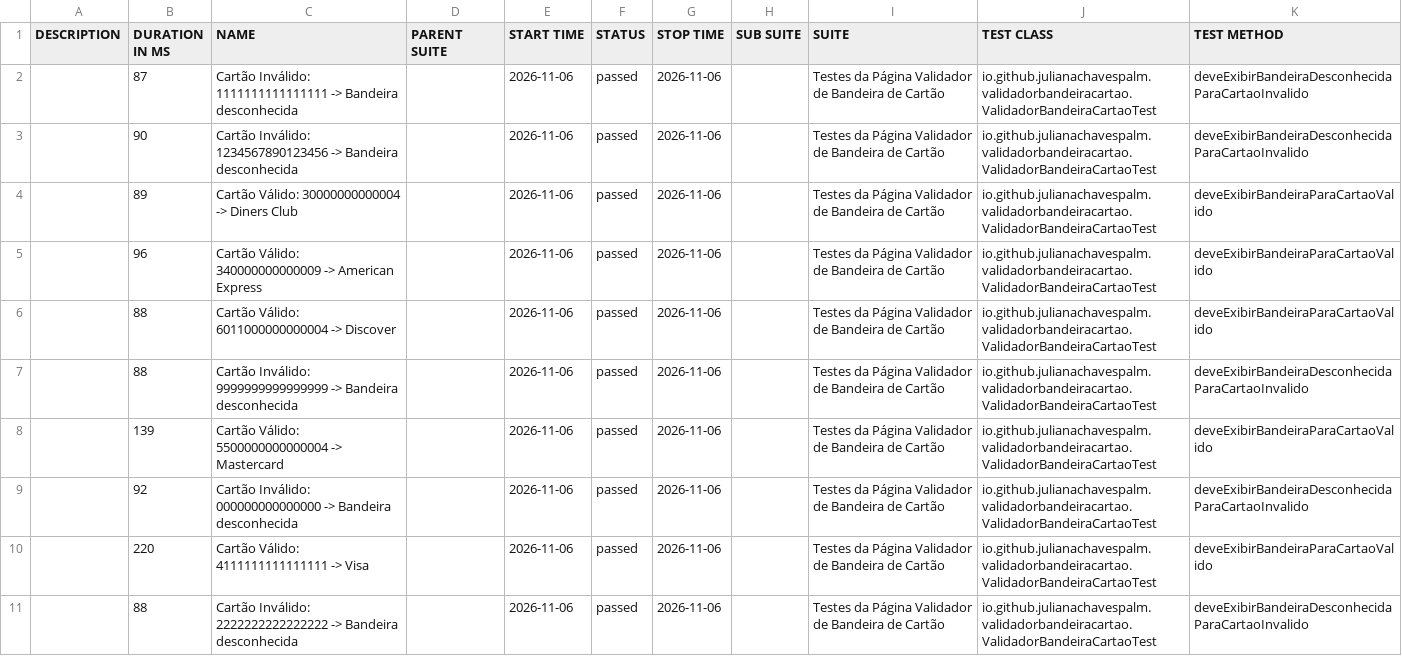
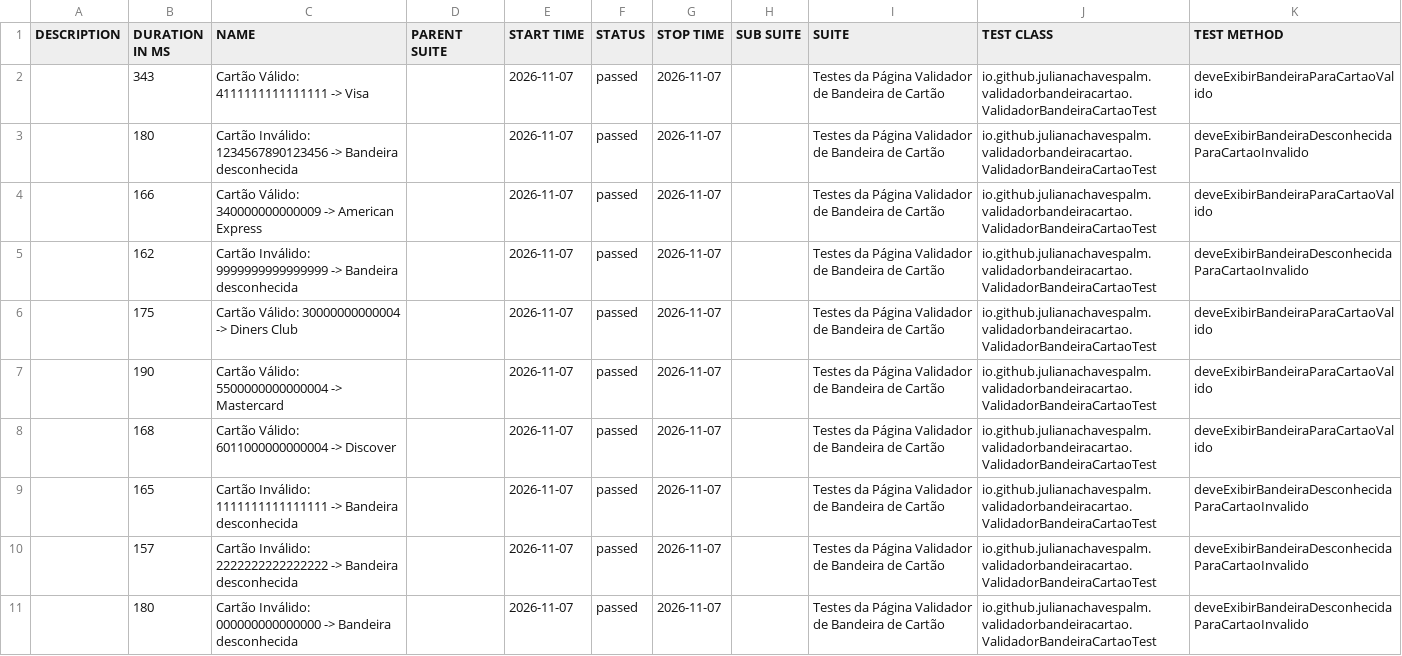
Before and after one commit to julianachavespalm/validadorbandeiracartao, a CSV file: data/suites.csv, drawn as a sheet.

```diff
--- a/data/suites.csv
+++ b/data/suites.csv
@@ -1,11 +1,11 @@
 "DESCRIPTION","DURATION IN MS","NAME","PARENT SUITE","START TIME","STATUS","STOP TIME","SUB SUITE","SUITE","TEST CLASS","TEST METHOD"
-"","87","Cartão Inválido: 1111111111111111 -> Bandeira desconhecida","","2026-11-06","passed","2026-11-06","","Testes da Página Validador de Bandeira de Cartão","io.github.julianachavespalm.validadorbandeiracartao.ValidadorBandeiraCartaoTest","deveExibirBandeiraDesconhecidaParaCartaoInvalido"
-"","90","Cartão Inválido: 1234567890123456 -> Bandeira desconhecida","","2026-11-06","passed","2026-11-06","","Testes da Página Validador de Bandeira de Cartão","io.github.julianachavespalm.validadorbandeiracartao.ValidadorBandeiraCartaoTest","deveExibirBandeiraDesconhecidaParaCartaoInvalido"
-"","89","Cartão Válido: 30000000000004 -> Diners Club","","2026-11-06","passed","2026-11-06","","Testes da Página Validador de Bandeira de Cartão","io.github.julianachavespalm.validadorbandeiracartao.ValidadorBandeiraCartaoTest","deveExibirBandeiraParaCartaoValido"
-"","96","Cartão Válido: 340000000000009 -> American Express","","2026-11-06","passed","2026-11-06","","Testes da Página Validador de Bandeira de Cartão","io.github.julianachavespalm.validadorbandeiracartao.ValidadorBandeiraCartaoTest","deveExibirBandeiraParaCartaoValido"
-"","88","Cartão Válido: 6011000000000004 -> Discover","","2026-11-06","passed","2026-11-06","","Testes da Página Validador de Bandeira de Cartão","io.github.julianachavespalm.validadorbandeiracartao.ValidadorBandeiraCartaoTest","deveExibirBandeiraParaCartaoValido"
-"","88","Cartão Inválido: 9999999999999999 -> Bandeira desconhecida","","2026-11-06","passed","2026-11-06","","Testes da Página Validador de Bandeira de Cartão","io.github.julianachavespalm.validadorbandeiracartao.ValidadorBandeiraCartaoTest","deveExibirBandeiraDesconhecidaParaCartaoInvalido"
-"","139","Cartão Válido: 5500000000000004 -> Mastercard","","2026-11-06","passed","2026-11-06","","Testes da Página Validador de Bandeira de Cartão","io.github.julianachavespalm.validadorbandeiracartao.ValidadorBandeiraCartaoTest","deveExibirBandeiraParaCartaoValido"
-"","92","Cartão Inválido: 000000000000000 -> Bandeira desconhecida","","2026-11-06","passed","2026-11-06","","Testes da Página Validador de Bandeira de Cartão","io.github.julianachavespalm.validadorbandeiracartao.ValidadorBandeiraCartaoTest","deveExibirBandeiraDesconhecidaParaCartaoInvalido"
-"","220","Cartão Válido: 4111111111111111 -> Visa","","2026-11-06","passed","2026-11-06","","Testes da Página Validador de Bandeira de Cartão","io.github.julianachavespalm.validadorbandeiracartao.ValidadorBandeiraCartaoTest","deveExibirBandeiraParaCartaoValido"
-"","88","Cartão Inválido: 2222222222222222 -> Bandeira desconhecida","","2026-11-06","passed","2026-11-06","","Testes da Página Validador de Bandeira de Cartão","io.github.julianachavespalm.validadorbandeiracartao.ValidadorBandeiraCartaoTest","deveExibirBandeiraDesconhecidaParaCartaoInvalido"
+"","343","Cartão Válido: 4111111111111111 -> Visa","","2026-11-07","passed","2026-11-07","","Testes da Página Validador de Bandeira de Cartão","io.github.julianachavespalm.validadorbandeiracartao.ValidadorBandeiraCartaoTest","deveExibirBandeiraParaCartaoValido"
+"","180","Cartão Inválido: 1234567890123456 -> Bandeira desconhecida","","2026-11-07","passed","2026-11-07","","Testes da Página Validador de Bandeira de Cartão","io.github.julianachavespalm.validadorbandeiracartao.ValidadorBandeiraCartaoTest","deveExibirBandeiraDesconhecidaParaCartaoInvalido"
+"","166","Cartão Válido: 340000000000009 -> American Express","","2026-11-07","passed","2026-11-07","","Testes da Página Validador de Bandeira de Cartão","io.github.julianachavespalm.validadorbandeiracartao.ValidadorBandeiraCartaoTest","deveExibirBandeiraParaCartaoValido"
+"","162","Cartão Inválido: 9999999999999999 -> Bandeira desconhecida","","2026-11-07","passed","2026-11-07","","Testes da Página Validador de Bandeira de Cartão","io.github.julianachavespalm.validadorbandeiracartao.ValidadorBandeiraCartaoTest","deveExibirBandeiraDesconhecidaParaCartaoInvalido"
+"","175","Cartão Válido: 30000000000004 -> Diners Club","","2026-11-07","passed","2026-11-07","","Testes da Página Validador de Bandeira de Cartão","io.github.julianachavespalm.validadorbandeiracartao.ValidadorBandeiraCartaoTest","deveExibirBandeiraParaCartaoValido"
+"","190","Cartão Válido: 5500000000000004 -> Mastercard","","2026-11-07","passed","2026-11-07","","Testes da Página Validador de Bandeira de Cartão","io.github.julianachavespalm.validadorbandeiracartao.ValidadorBandeiraCartaoTest","deveExibirBandeiraParaCartaoValido"
+"","168","Cartão Válido: 6011000000000004 -> Discover","","2026-11-07","passed","2026-11-07","","Testes da Página Validador de Bandeira de Cartão","io.github.julianachavespalm.validadorbandeiracartao.ValidadorBandeiraCartaoTest","deveExibirBandeiraParaCartaoValido"
+"","165","Cartão Inválido: 1111111111111111 -> Bandeira desconhecida","","2026-11-07","passed","2026-11-07","","Testes da Página Validador de Bandeira de Cartão","io.github.julianachavespalm.validadorbandeiracartao.ValidadorBandeiraCartaoTest","deveExibirBandeiraDesconhecidaParaCartaoInvalido"
+"","157","Cartão Inválido: 2222222222222222 -> Bandeira desconhecida","","2026-11-07","passed","2026-11-07","","Testes da Página Validador de Bandeira de Cartão","io.github.julianachavespalm.validadorbandeiracartao.ValidadorBandeiraCartaoTest","deveExibirBandeiraDesconhecidaParaCartaoInvalido"
+"","180","Cartão Inválido: 000000000000000 -> Bandeira desconhecida","","2026-11-07","passed","2026-11-07","","Testes da Página Validador de Bandeira de Cartão","io.github.julianachavespalm.validadorbandeiracartao.ValidadorBandeiraCartaoTest","deveExibirBandeiraDesconhecidaParaCartaoInvalido"
```
Also changed, not shown: 41 other files.
